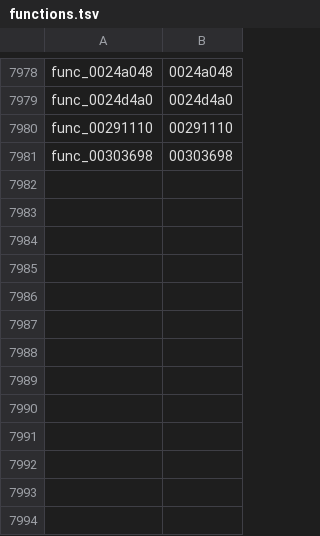
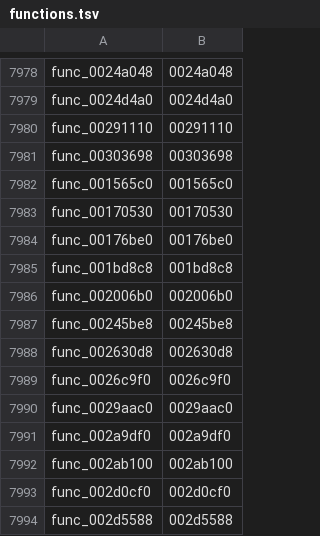
Before and after one commit to Kozarusa/kh2fm-decomp, a TSV file: functions.tsv, drawn as a sheet; only a part is shown, gaps mark what is left out.

```diff
--- a/functions.tsv
+++ b/functions.tsv
@@ -7981 +7981,14 @@ func_00291110	00291110
 func_00303698	00303698
+func_001565c0	001565c0
+func_00170530	00170530
+func_00176be0	00176be0
+func_001bd8c8	001bd8c8
+func_002006b0	002006b0
+func_00245be8	00245be8
+func_002630d8	002630d8
+func_0026c9f0	0026c9f0
+func_0029aac0	0029aac0
+func_002a9df0	002a9df0
+func_002ab100	002ab100
+func_002d0cf0	002d0cf0
+func_002d5588	002d5588
```
Also changed, not shown: 15 other files.
